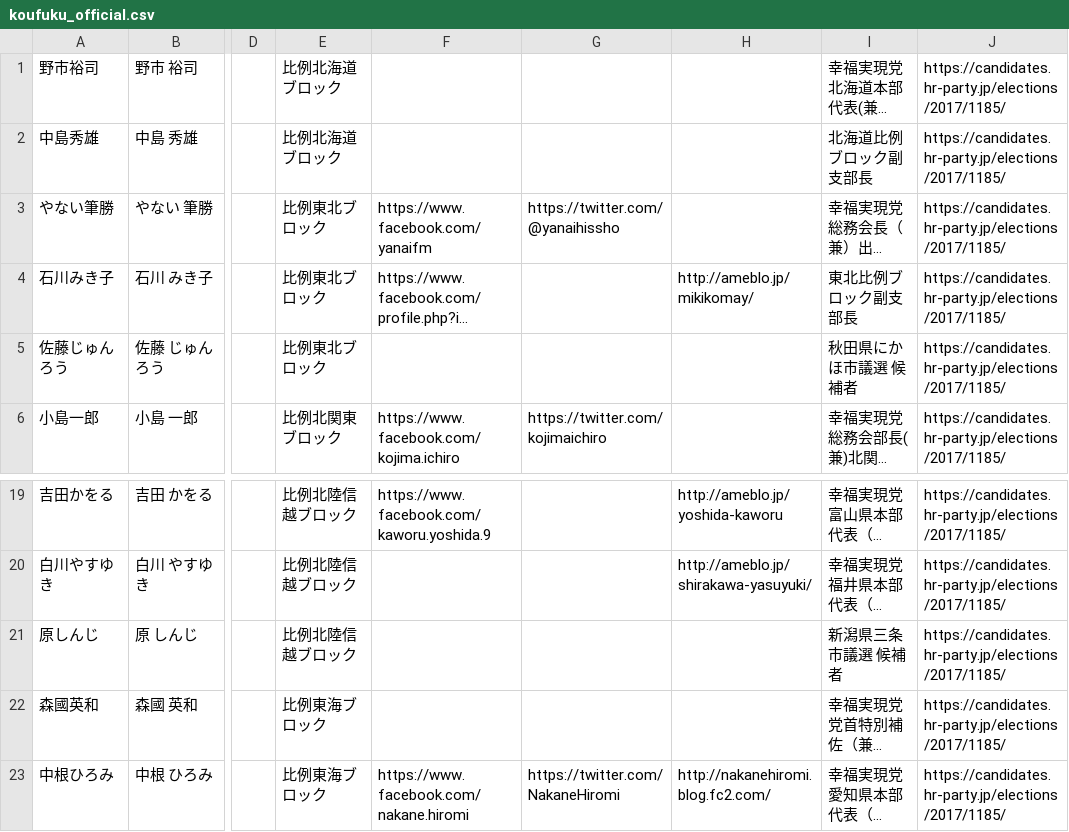
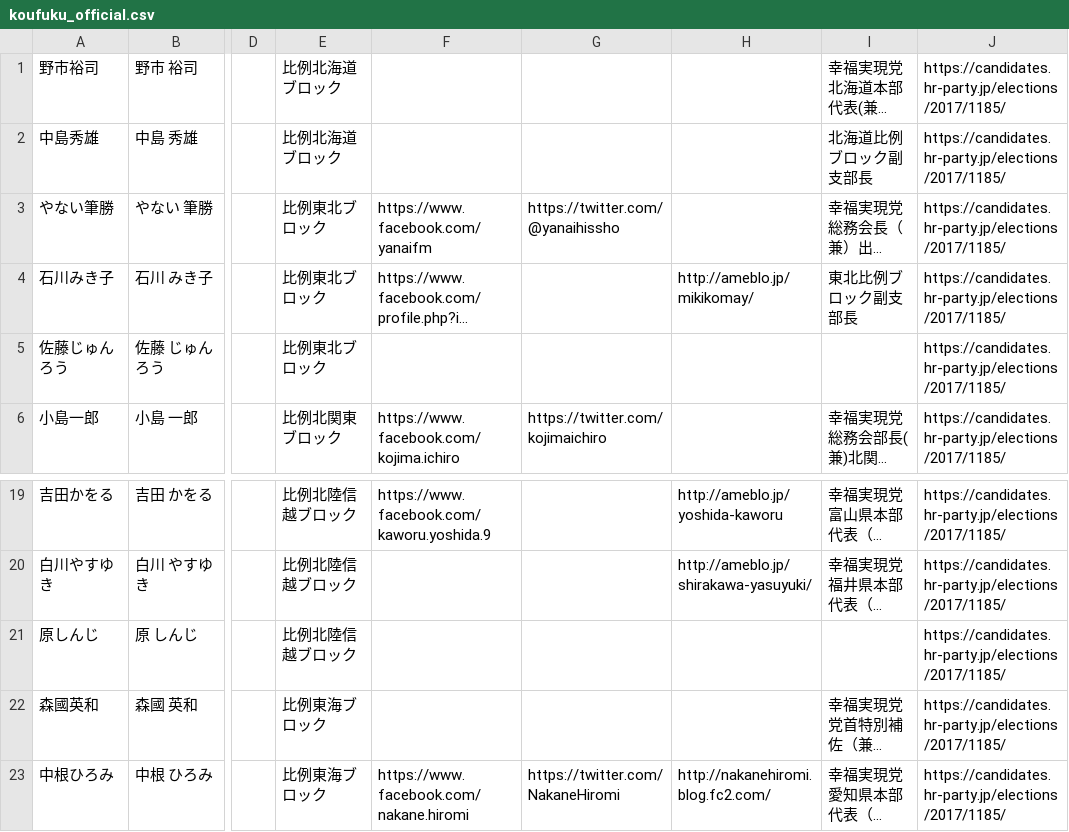
Before and after one commit to hkwi/shuin48pre, a CSV file: docs/koufuku_official.csv, drawn as a sheet; only a part is shown, gaps mark what is left out; long unchanged cells end in …; the diff names each change by its address in the sheet, - before the commit and + after, or states it on an @@ line.

```diff
--- a/docs/koufuku_official.csv
+++ b/docs/koufuku_official.csv
-I5: 秋田県にかほ市議選 候補者
+I5: (empty)
-I21: 新潟県三条市議選 候補者
+I21: (empty)
```
Also changed, not shown: 1 other file.
